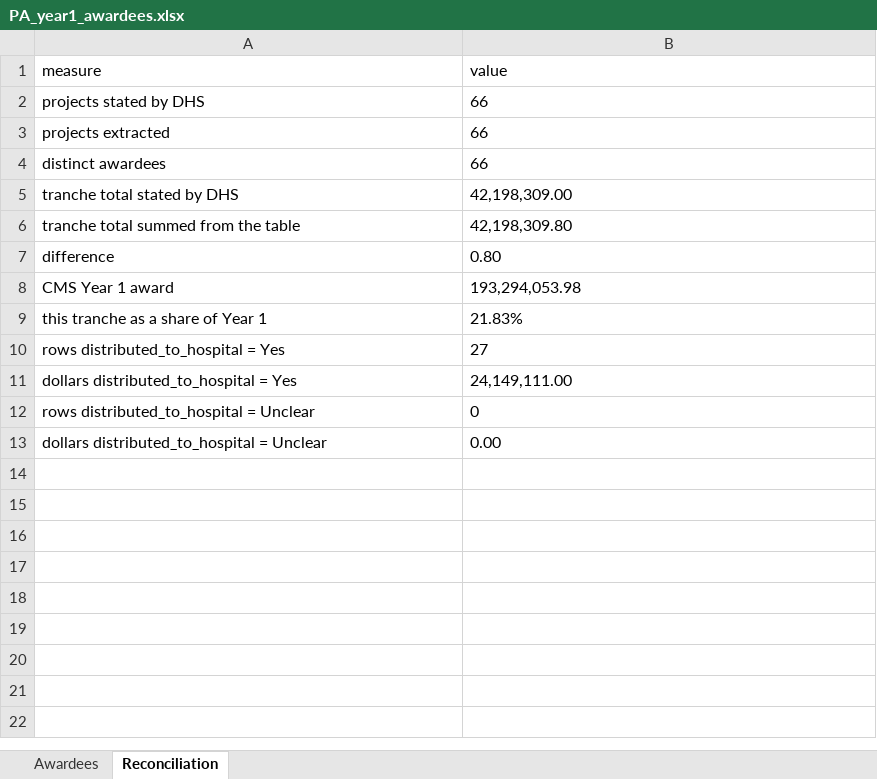
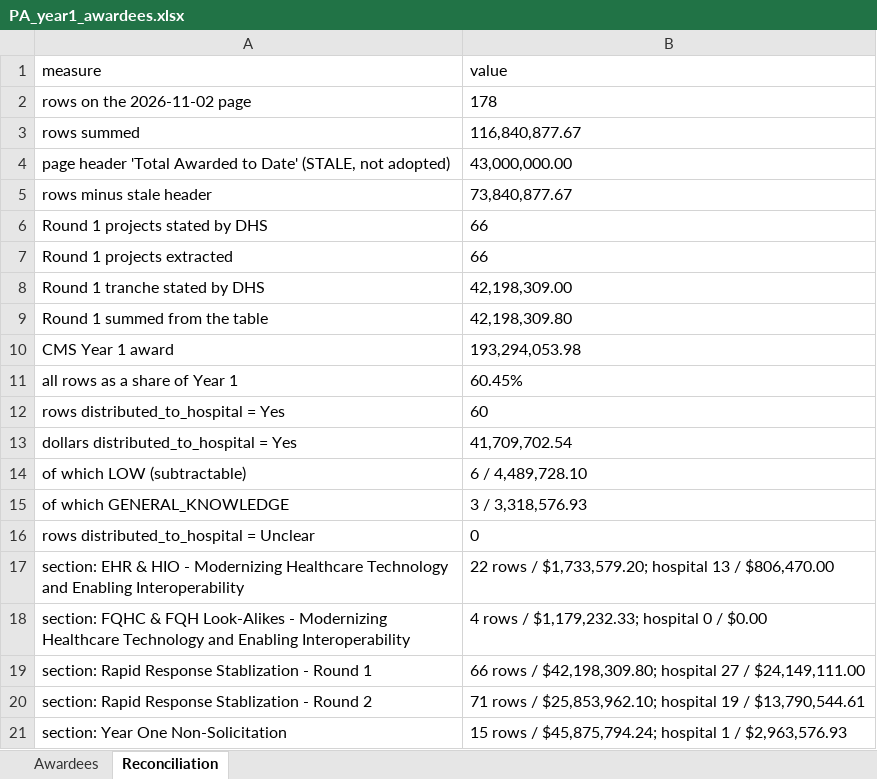
Before and after one commit to INicchitta12/RHTP_Tracker, an Excel workbook: PA_year1_awardees.xlsx, sheet Reconciliation, drawn as a sheet; values as stored, in another font and other column widths than the file's, no borders; removed rows and columns are numbered as before the commit, all else as after; the diff names each change by its address in the sheet, - before the commit and + after, or states it on an @@ line.

```diff
--- a/PA_year1_awardees.xlsx (sheet Reconciliation)
+++ b/PA_year1_awardees.xlsx (sheet Reconciliation)
+row 2: rows on the 2026-11-02 page | 178
+row 3: rows summed | 116,840,877.67
+row 4: page header 'Total Awarded to Date' (STALE, not adopted) | 43,000,000.00
+row 5: rows minus stale header | 73,840,877.67
-A6 (measure): projects stated by DHS
+A6 (measure): Round 1 projects stated by DHS
-A7 (measure): projects extracted
+A7 (measure): Round 1 projects extracted
-row 4: distinct awardees | 66
-A8 (measure): tranche total stated by DHS
+A8 (measure): Round 1 tranche stated by DHS
-A9 (measure): tranche total summed from the table
+A9 (measure): Round 1 summed from the table
-row 7: difference | 0.80
-row 9: this tranche as a share of Year 1 | 21.83%
+row 11: all rows as a share of Year 1 | 60.45%
-B12 (value): 27
+B12 (value): 60
-B13 (value): 24,149,111.00
+B13 (value): 41,709,702.54
+row 14: of which LOW (subtractable) | 6 / 4,489,728.10
+row 15: of which GENERAL_KNOWLEDGE | 3 / 3,318,576.93
-row 13: dollars distributed_to_hospital = Unclear | 0.00
+row 17: section: EHR & HIO - Modernizing Healthcare Technology and Enabling Interoperability | 22 rows / $1,733,579.20; hospital 13 / $806,470.00
+row 18: section: FQHC & FQH Look-Alikes - Modernizing Healthcare Technology and Enabling Interoperability | 4 rows / $1,179,232.33; hospital 0 / $0.00
+row 19: section: Rapid Response Stablization - Round 1 | 66 rows / $42,198,309.80; hospital 27 / $24,149,111.00
+row 20: section: Rapid Response Stablization - Round 2 | 71 rows / $25,853,962.10; hospital 19 / $13,790,544.61
+row 21: section: Year One Non-Solicitation | 15 rows / $45,875,794.24; hospital 1 / $2,963,576.93
```
Also changed, not shown: sheet Awardees, 10 other files.
